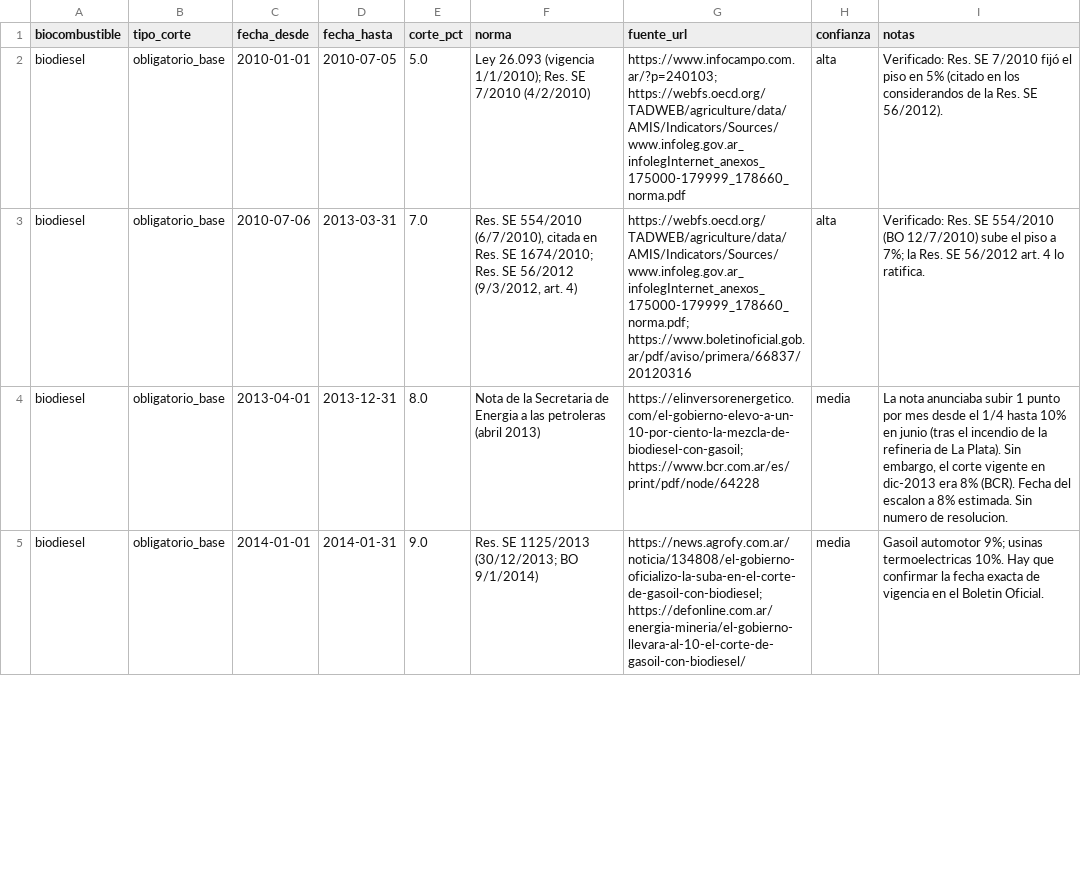
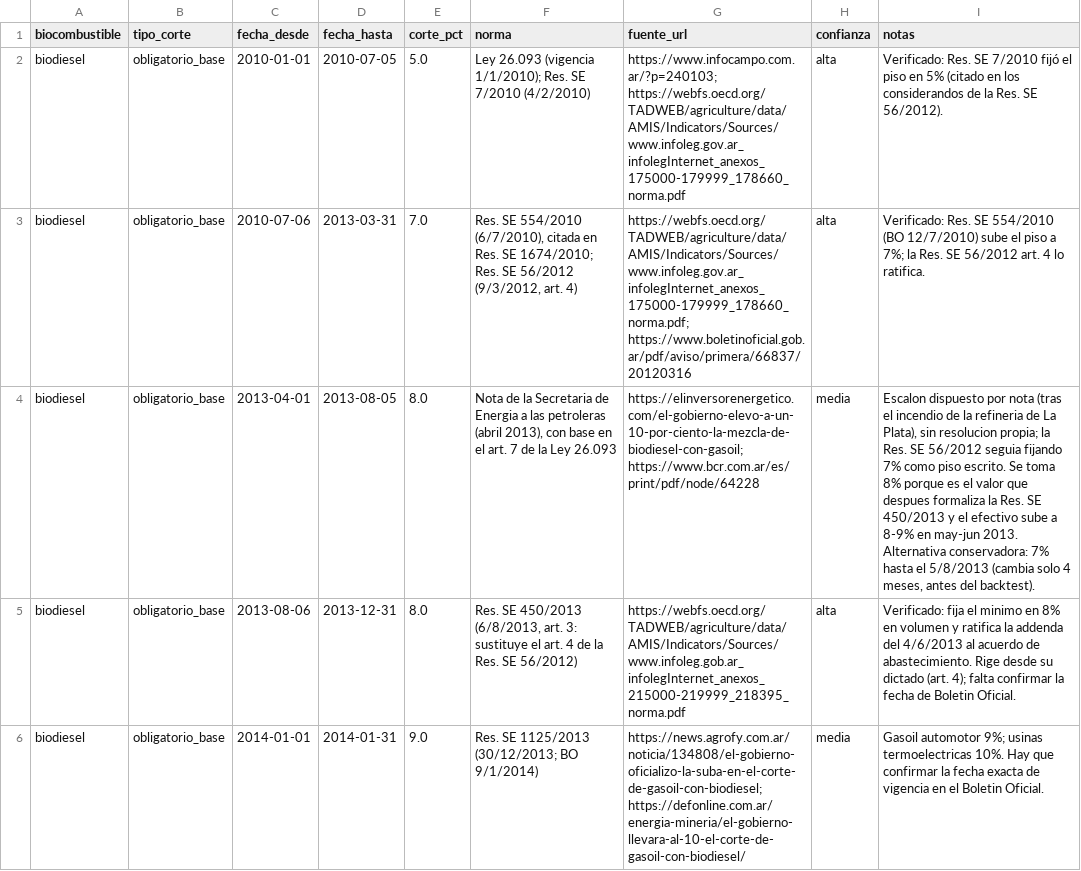
Before and after one commit to Lab2-BCR-UCA/Lab2-BCR, a CSV file: data/corte_tramos.csv, drawn as a sheet; only a part is shown; the diff covers the shown part only; the diff names each change by its address in the sheet, - before the commit and + after, or states it on an @@ line.

Commit message:
SCRUM-48: verificación normativa tramos 2013-2014 (fixes review)

```diff
--- a/data/corte_tramos.csv
+++ b/data/corte_tramos.csv
-D4 (fecha_hasta): 2013-12-31
+D4 (fecha_hasta): 2013-08-05
-F4 (norma): …petroleras (abril 2013)
+F4 (norma): …petroleras (abril 2013), con base en el art. 7 de la Ley 26.093
-I4 (notas): La nota anunciaba subir 1 punto por mes desde el 1/4 hasta 10% en junio (tras el incendio de la refineria de La Plata). Sin embargo, el corte vigente en dic-2013 era 8% (BCR). Fecha del escalon a 8% estimada. Sin numero de resolucion.
+I4 (notas): Escalon dispuesto por nota (tras el incendio de la refineria de La Plata), sin resolucion propia; la Res. SE 56/2012 seguia fijando 7% como piso escrito. Se toma 8% porque es el valor que despues formaliza la Res. SE 450/2013 y el efectivo sube a 8-9% en may-jun 2013. Alternativa conservadora: 7% hasta el 5/8/2013 (cambia solo 4 meses, antes del backtest).
+row 5: biodiesel | obligatorio_base | 2013-08-06 | 2013-12-31 | 8.0 | Res. SE 450/2013 (6/8/2013, art. 3: sustituye el art. 4 de la Res. SE 56/2012) | https://webfs.oecd.org/TADWEB/agriculture/data/AMIS/Indicators/Sources/www.infoleg.gob.ar_infolegInternet_anexos_215000-219999_218395_norma.pdf | alta | Verificado: fija el minimo en 8% en volumen y ratifica la addenda del 4/6/2013 al acuerdo de abastecimiento. Rige desde su dictado (art. 4); falta confirmar la fecha de Boletin Oficial.
```
Also changed, not shown: 5 edited cells elsewhere in this file, 1 other file.
